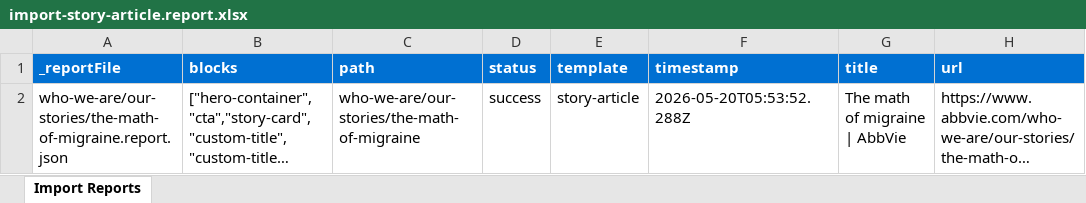
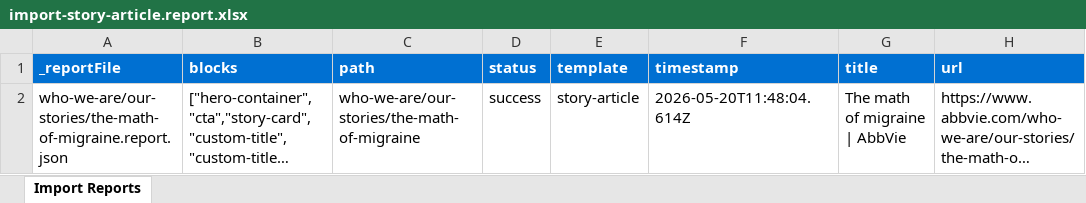
Before and after one commit to prattekkr/migration, an Excel workbook: tools/importer/reports/import-story-article.report.xlsx, sheet Import Reports, drawn as a sheet; long unchanged cells end in …; values as stored, in another font and other column widths than the file's, no borders; the diff names each change by its address in the sheet, - before the commit and + after, or states it on an @@ line.

Commit message:
Update importer
Automated migration updates generated by Experience Modernization Agent.

Changed files (3):
- tools/importer/import-story-article.bundle.js
- tools/importer/reports/import-story-article.report.xlsx
- tools/importer/reports/who-we-are/our-stories/the-math-of-migraine.report.json

```diff
--- a/tools/importer/reports/import-story-article.report.xlsx (sheet Import Reports)
+++ b/tools/importer/reports/import-story-article.report.xlsx (sheet Import Reports)
-F2 (timestamp): 2026-05-20T05:53:52.288Z
+F2 (timestamp): 2026-05-20T11:48:04.614Z
```
Also changed, not shown: 2 other files.
